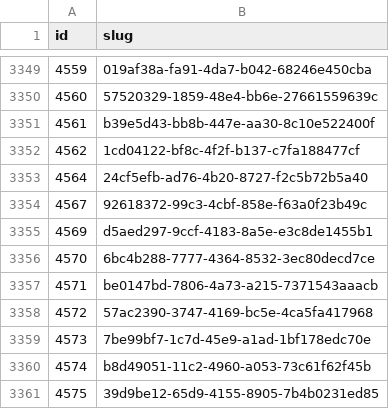
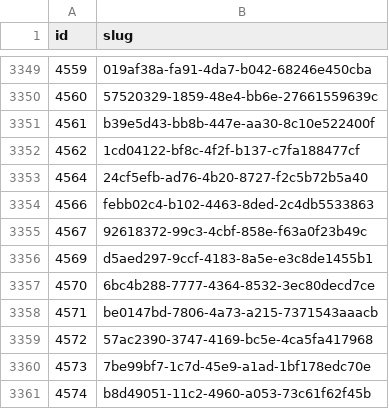
Before and after one commit to miffycs/azuki-elementals-image-fetch, a CSV file: data.csv, drawn as a sheet; only a part is shown, gaps mark what is left out; the shorter side is filled out with more unchanged rows.

```diff
--- a/data.csv
+++ b/data.csv
@@ -3353,2 +3353,3 @@ id,slug
 4564,24cf5efb-ad76-4b20-8727-f2c5b72b5a40
+4566,febb02c4-b102-4463-8ded-2c4db5533863
 4567,92618372-99c3-4cbf-858e-f63a0f23b49c
```
Also changed, not shown: 2 other files.
